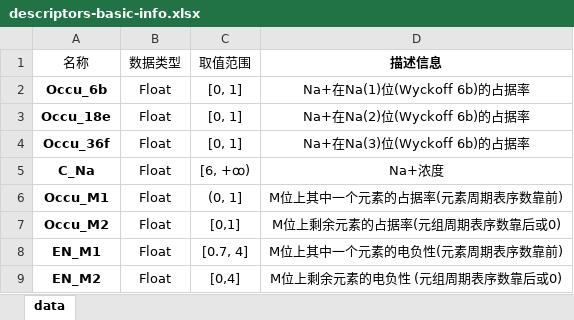
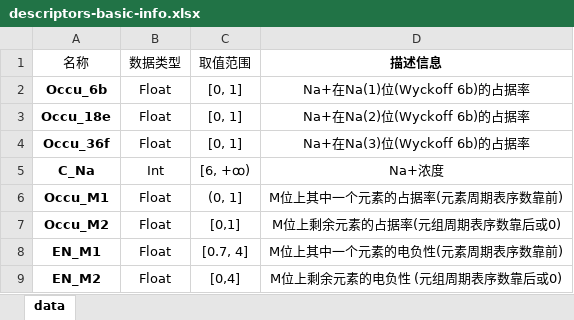
Before and after one commit to fangzexu0917/Mlplat, an Excel workbook: example_file/descriptors-basic-info.xlsx, sheet data, drawn as a sheet; only a part is shown; values as stored, in another font and other column widths than the file's, no borders; charts and pictures not drawn; the diff names each change by its address in the sheet, - before the commit and + after, or states it on an @@ line.

```diff
--- a/example_file/descriptors-basic-info.xlsx (sheet data)
+++ b/example_file/descriptors-basic-info.xlsx (sheet data)
-B5 (数据类型): Float
+B5 (数据类型): Int
```
Also changed, not shown: 5 other files.
